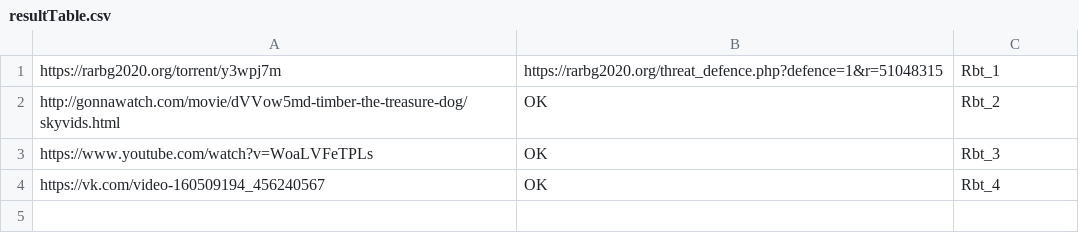
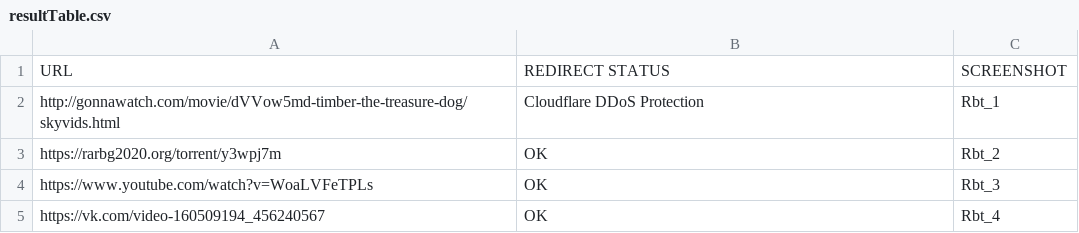
Before and after one commit to Dikker425/screenRobotFF, a CSV file: target/classes/resultTable.csv, drawn as a sheet.

Commit message:
Added YouTube Player Click, Added Cloudflare DDoS Protection Checker

```diff
--- a/target/classes/resultTable.csv
+++ b/target/classes/resultTable.csv
@@ -1,3 +1,4 @@
-https://rarbg2020.org/torrent/y3wpj7m,https://rarbg2020.org/threat_defence.php?defence=1&r=51048315,Rbt_1
-http://gonnawatch.com/movie/dVVow5md-timber-the-treasure-dog/skyvids.html,OK,Rbt_2
+URL,REDIRECT STATUS,SCREENSHOT
+http://gonnawatch.com/movie/dVVow5md-timber-the-treasure-dog/skyvids.html,Cloudflare DDoS Protection,Rbt_1
+https://rarbg2020.org/torrent/y3wpj7m,OK,Rbt_2
 https://www.youtube.com/watch?v=WoaLVFeTPLs,OK,Rbt_3
```
Also changed, not shown: 5 other files.
